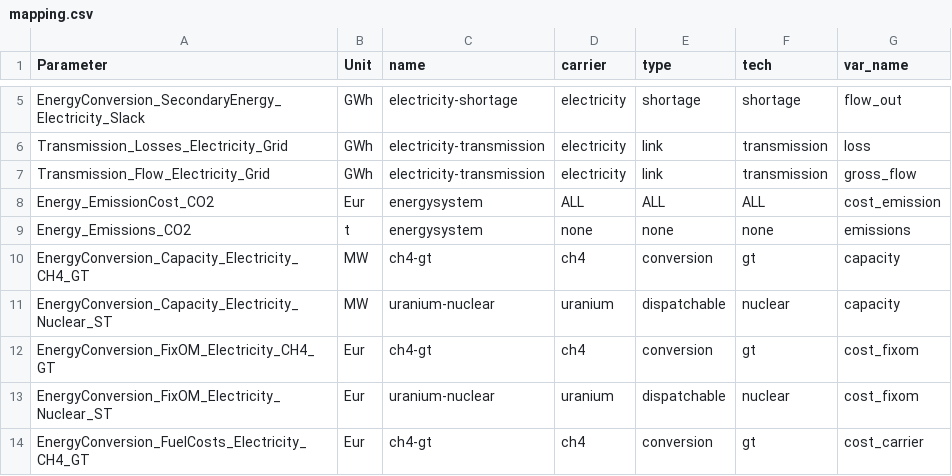
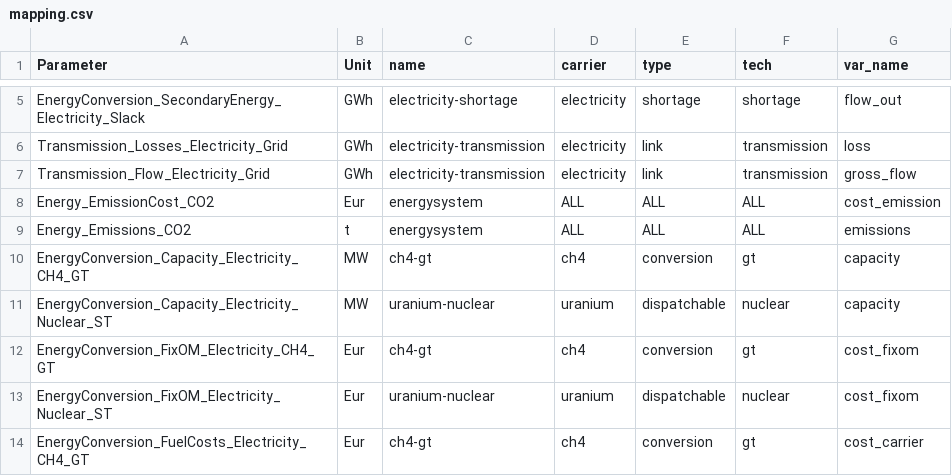
Before and after one commit to modex-flexmex/oemof-flexmex, a CSV file: experiment_1/004_results_data_template/mapping.csv, drawn as a sheet; only a part is shown, gaps mark what is left out.

```diff
--- a/experiment_1/004_results_data_template/mapping.csv
+++ b/experiment_1/004_results_data_template/mapping.csv
@@ -8,3 +8,3 @@ Transmission_Flow_Electricity_Grid,GWh,electricity-transmission,electricity,link
 Energy_EmissionCost_CO2,Eur,energysystem,ALL,ALL,ALL,cost_emission
-Energy_Emissions_CO2,t,energysystem,none,none,none,emissions
+Energy_Emissions_CO2,t,energysystem,ALL,ALL,ALL,emissions
 EnergyConversion_Capacity_Electricity_CH4_GT,MW,ch4-gt,ch4,conversion,gt,capacity
```
Also changed, not shown: 1 other file.
